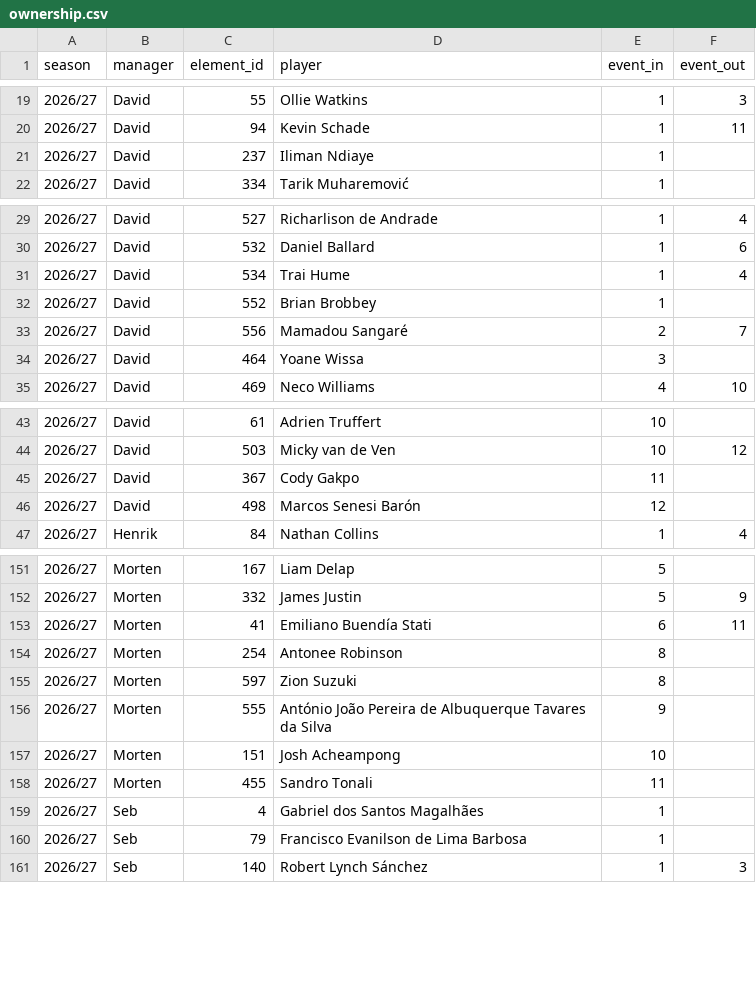
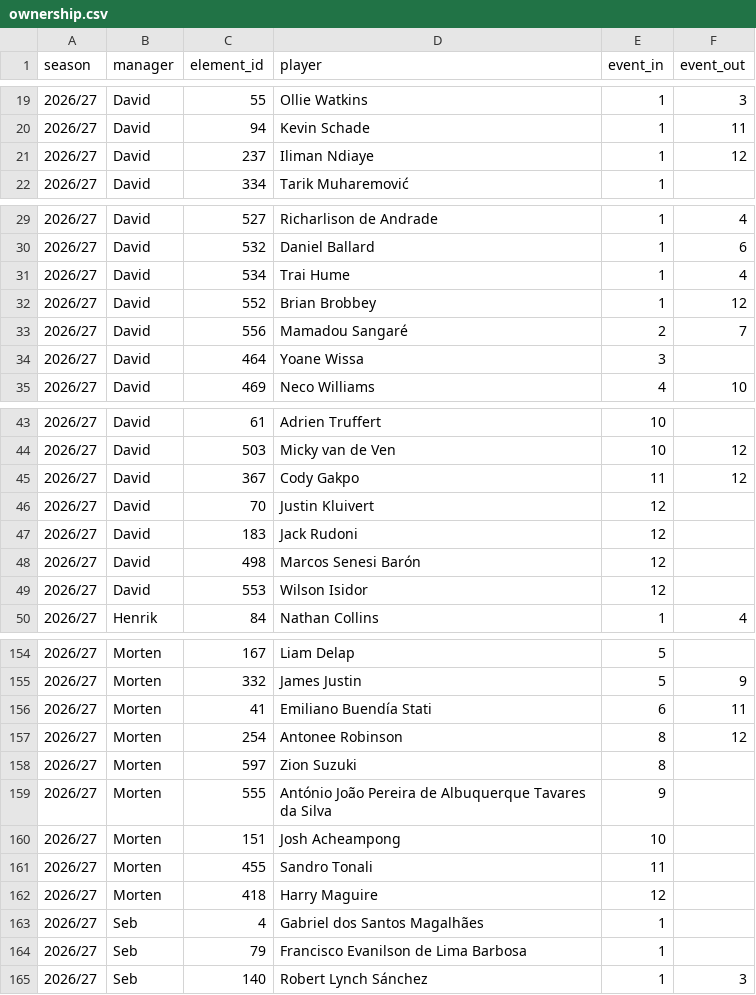
Before and after one commit to Scorelax/fpl-draft-stats, a CSV file: data/ownership.csv, drawn as a sheet; only a part is shown, gaps mark what is left out.

Commit message:
Update matches.csv/ownership.csv/player-gameweeks.csv: 2026-11-28

```diff
--- a/data/ownership.csv
+++ b/data/ownership.csv
@@ -20,3 +20,3 @@ season,manager,element_id,player,event_in,event_out
 2026/27,David,94,Kevin Schade,1,11
-2026/27,David,237,Iliman Ndiaye,1,
+2026/27,David,237,Iliman Ndiaye,1,12
 2026/27,David,334,Tarik Muharemović,1,
@@ -31,3 +31,3 @@ season,manager,element_id,player,event_in,event_out
 2026/27,David,534,Trai Hume,1,4
-2026/27,David,552,Brian Brobbey,1,
+2026/27,David,552,Brian Brobbey,1,12
 2026/27,David,556,Mamadou Sangaré,2,7
@@ -44,4 +44,7 @@ season,manager,element_id,player,event_in,event_out
 2026/27,David,503,Micky van de Ven,10,12
-2026/27,David,367,Cody Gakpo,11,
+2026/27,David,367,Cody Gakpo,11,12
+2026/27,David,70,Justin Kluivert,12,
+2026/27,David,183,Jack Rudoni,12,
 2026/27,David,498,Marcos Senesi Barón,12,
+2026/27,David,553,Wilson Isidor,12,
 2026/27,Henrik,84,Nathan Collins,1,4
@@ -153,3 +156,3 @@ season,manager,element_id,player,event_in,event_out
 2026/27,Morten,41,Emiliano Buendía Stati,6,11
-2026/27,Morten,254,Antonee Robinson,8,
+2026/27,Morten,254,Antonee Robinson,8,12
 2026/27,Morten,597,Zion Suzuki,8,
@@ -158,2 +161,3 @@ season,manager,element_id,player,event_in,event_out
 2026/27,Morten,455,Sandro Tonali,11,
+2026/27,Morten,418,Harry Maguire,12,
 2026/27,Seb,4,Gabriel dos Santos Magalhães,1,
```
